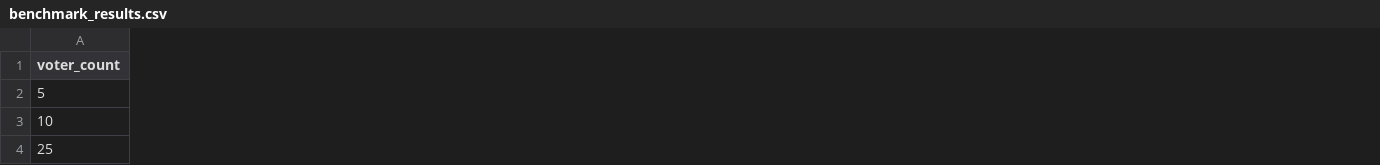
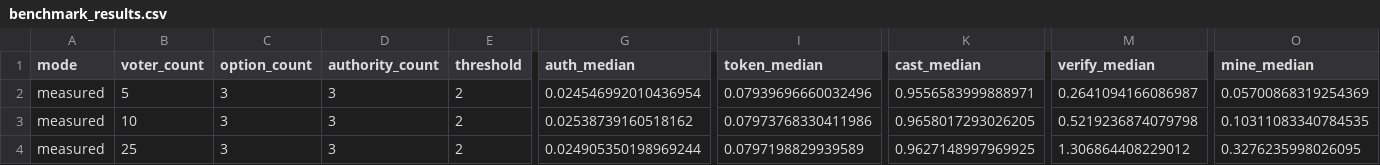
Before and after one commit to Tolegen95/cryptographic-blockchain-evoting-prototype, a CSV file: benchmarks/output/benchmark_results.csv, drawn as a sheet; only a part is shown, gaps mark what is left out; the diff covers the shown part only; the diff names each change by its address in the sheet, - before the commit and + after, or states it on an @@ line.

```diff
--- a/benchmarks/output/benchmark_results.csv
+++ b/benchmarks/output/benchmark_results.csv
+column A (mode), rows 2-4: all measured
+column C (option_count), rows 2-4: all 3
+column D (authority_count), rows 2-4: all 3
+column E (threshold), rows 2-4: all 2
+column G (auth_median), rows 2-4: 0.024546992010436954 | 0.02538739160518162 | 0.024905350198969244
+column I (token_median), rows 2-4: 0.07939696660032496 | 0.07973768330411986 | 0.0797198829939589
+column K (cast_median), rows 2-4: 0.9556583999888971 | 0.9658017293026205 | 0.9627148997969925
+column M (verify_median), rows 2-4: 0.2641094166086987 | 0.5219236874079798 | 1.306864408229012
+column O (mine_median), rows 2-4: 0.05700868319254369 | 0.10311083340784535 | 0.3276235998026095
```
Also changed, not shown: 1 added column and 21 edited cells elsewhere in this file, 5 other files.
